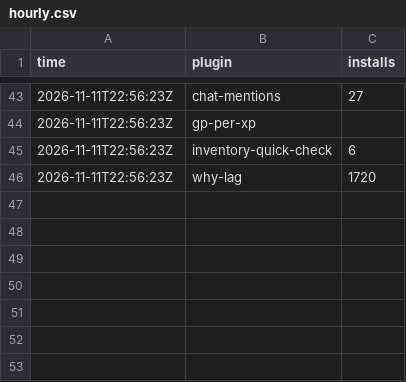
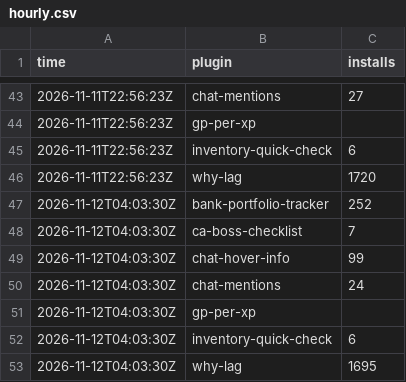
Before and after one commit to 2hBuilds/hub-installs, a CSV file: data/hourly.csv, drawn as a sheet; only a part is shown, gaps mark what is left out; the diff names each change by its address in the sheet, - before the commit and + after, or states it on an @@ line.

```diff
--- a/data/hourly.csv
+++ b/data/hourly.csv
+row 47: 2026-11-12T04:03:30Z | bank-portfolio-tracker | 252
+row 48: 2026-11-12T04:03:30Z | ca-boss-checklist | 7
+row 49: 2026-11-12T04:03:30Z | chat-hover-info | 99
+row 50: 2026-11-12T04:03:30Z | chat-mentions | 24
+row 51: 2026-11-12T04:03:30Z | gp-per-xp
+row 52: 2026-11-12T04:03:30Z | inventory-quick-check | 6
+row 53: 2026-11-12T04:03:30Z | why-lag | 1695
```
Also changed, not shown: 1 other file.
